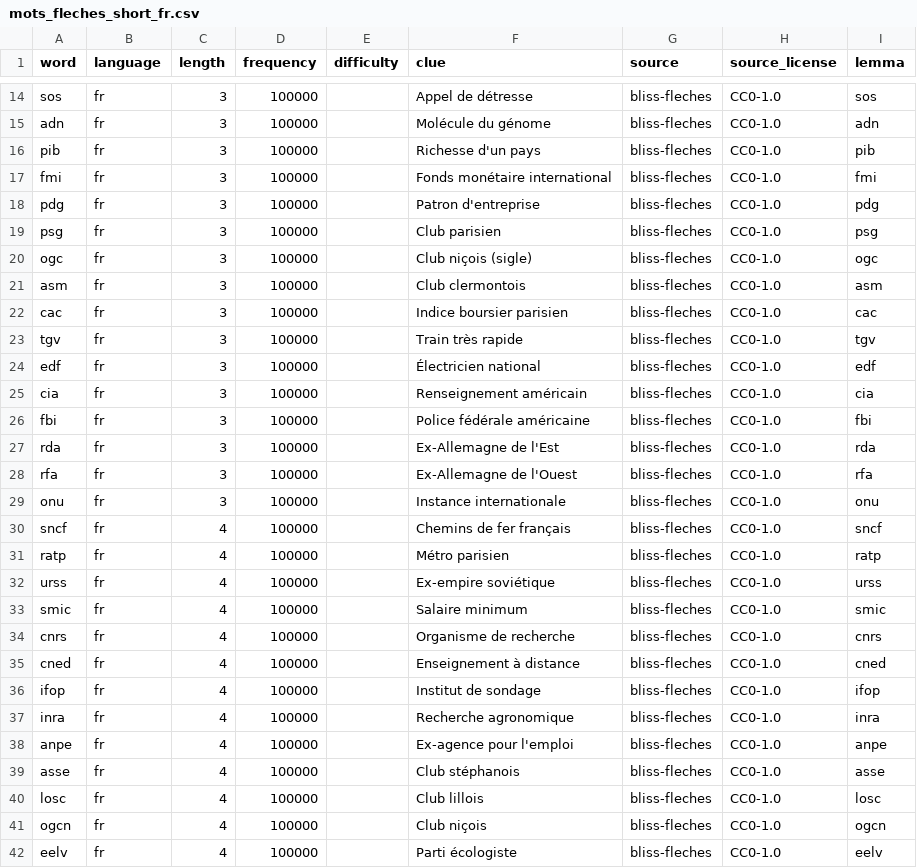
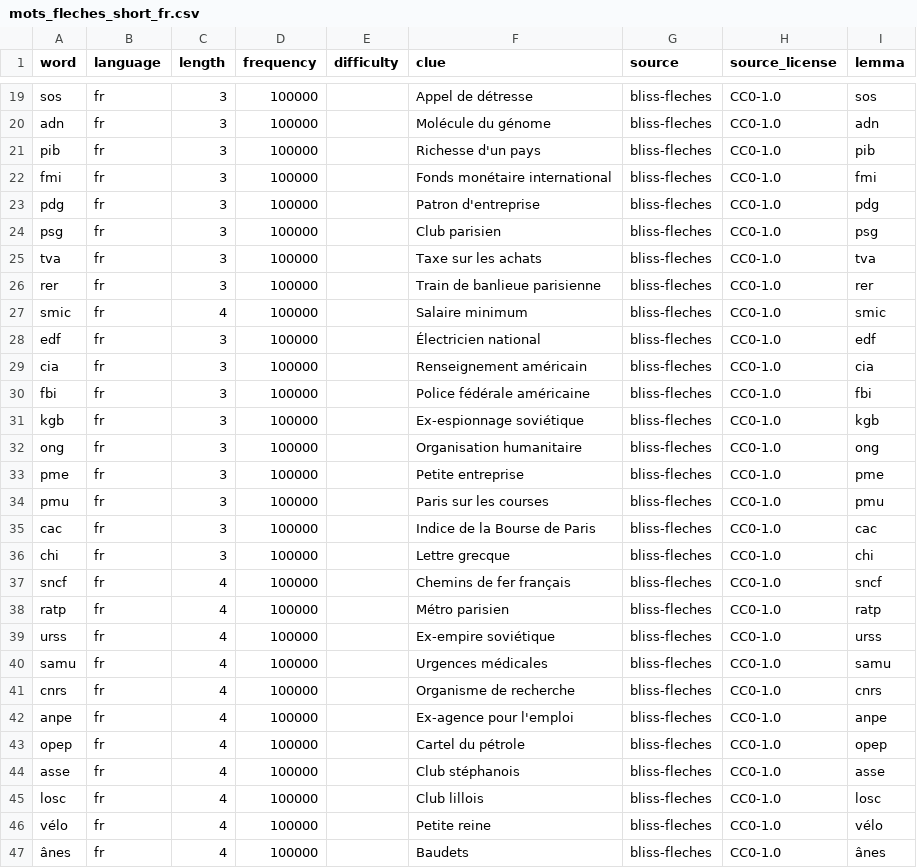
Before and after one commit to Ishou/wordsparrow, a CSV file: data/curated/mots_fleches_short_fr.csv, drawn as a sheet; only a part is shown, gaps mark what is left out; the shorter side is filled out with more unchanged rows; the diff covers the shown part only.

```diff
--- a/data/curated/mots_fleches_short_fr.csv
+++ b/data/curated/mots_fleches_short_fr.csv
@@ -19,6 +24,5 @@ pdg,fr,3,100000,,Patron d'entreprise,bliss-fleches,CC0-1.0,pdg
 psg,fr,3,100000,,Club parisien,bliss-fleches,CC0-1.0,psg
-ogc,fr,3,100000,,Club niçois (sigle),bliss-fleches,CC0-1.0,ogc
-asm,fr,3,100000,,Club clermontois,bliss-fleches,CC0-1.0,asm
-cac,fr,3,100000,,Indice boursier parisien,bliss-fleches,CC0-1.0,cac
-tgv,fr,3,100000,,Train très rapide,bliss-fleches,CC0-1.0,tgv
+tva,fr,3,100000,,Taxe sur les achats,bliss-fleches,CC0-1.0,tva
+rer,fr,3,100000,,Train de banlieue parisienne,bliss-fleches,CC0-1.0,rer
+smic,fr,4,100000,,Salaire minimum,bliss-fleches,CC0-1.0,smic
 edf,fr,3,100000,,Électricien national,bliss-fleches,CC0-1.0,edf
@@ -26,5 +30,8 @@ cia,fr,3,100000,,Renseignement américain,bliss-fleches,CC0-1.0,cia
 fbi,fr,3,100000,,Police fédérale américaine,bliss-fleches,CC0-1.0,fbi
-rda,fr,3,100000,,Ex-Allemagne de l'Est,bliss-fleches,CC0-1.0,rda
-rfa,fr,3,100000,,Ex-Allemagne de l'Ouest,bliss-fleches,CC0-1.0,rfa
-onu,fr,3,100000,,Instance internationale,bliss-fleches,CC0-1.0,onu
+kgb,fr,3,100000,,Ex-espionnage soviétique,bliss-fleches,CC0-1.0,kgb
+ong,fr,3,100000,,Organisation humanitaire,bliss-fleches,CC0-1.0,ong
+pme,fr,3,100000,,Petite entreprise,bliss-fleches,CC0-1.0,pme
+pmu,fr,3,100000,,Paris sur les courses,bliss-fleches,CC0-1.0,pmu
+cac,fr,3,100000,,Indice de la Bourse de Paris,bliss-fleches,CC0-1.0,cac
+chi,fr,3,100000,,Lettre grecque,bliss-fleches,CC0-1.0,chi
 sncf,fr,4,100000,,Chemins de fer français,bliss-fleches,CC0-1.0,sncf
@@ -32,11 +39,7 @@ ratp,fr,4,100000,,Métro parisien,bliss-fleches,CC0-1.0,ratp
 urss,fr,4,100000,,Ex-empire soviétique,bliss-fleches,CC0-1.0,urss
-smic,fr,4,100000,,Salaire minimum,bliss-fleches,CC0-1.0,smic
+samu,fr,4,100000,,Urgences médicales,bliss-fleches,CC0-1.0,samu
 cnrs,fr,4,100000,,Organisme de recherche,bliss-fleches,CC0-1.0,cnrs
-cned,fr,4,100000,,Enseignement à distance,bliss-fleches,CC0-1.0,cned
-ifop,fr,4,100000,,Institut de sondage,bliss-fleches,CC0-1.0,ifop
-inra,fr,4,100000,,Recherche agronomique,bliss-fleches,CC0-1.0,inra
 anpe,fr,4,100000,,Ex-agence pour l'emploi,bliss-fleches,CC0-1.0,anpe
+opep,fr,4,100000,,Cartel du pétrole,bliss-fleches,CC0-1.0,opep
 asse,fr,4,100000,,Club stéphanois,bliss-fleches,CC0-1.0,asse
 losc,fr,4,100000,,Club lillois,bliss-fleches,CC0-1.0,losc
-ogcn,fr,4,100000,,Club niçois,bliss-fleches,CC0-1.0,ogcn
-eelv,fr,4,100000,,Parti écologiste,bliss-fleches,CC0-1.0,eelv
```
Also changed, not shown: 6 added rows and 5 removed rows elsewhere in this file.
